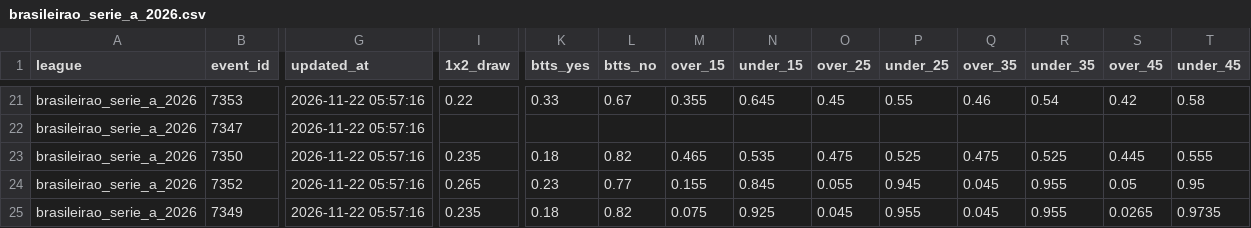
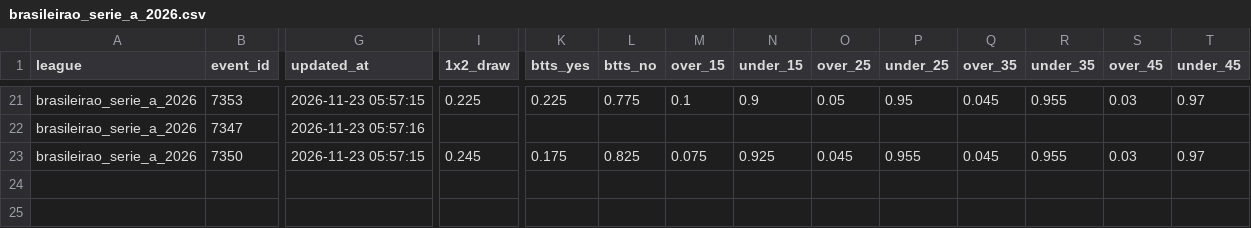
Before and after one commit to aimidas1/Polymarket_data, a CSV file: brasileirao_serie_a_2026.csv, drawn as a sheet; only a part is shown, gaps mark what is left out; rows hold the shown columns only; the diff covers the shown part only; the diff names each change by its address in the sheet, - before the commit and + after, or states it on an @@ line.

Commit message:
auto: update data 2026-11-23

```diff
--- a/brasileirao_serie_a_2026.csv
+++ b/brasileirao_serie_a_2026.csv
-G21 (updated_at): 2026-11-22 05:57:16
+G21 (updated_at): 2026-11-23 05:57:15
-I21 (1x2_draw): 0.22
+I21 (1x2_draw): 0.225
-K21 (btts_yes): 0.33
+K21 (btts_yes): 0.225
-L21 (btts_no): 0.67
+L21 (btts_no): 0.775
-M21 (over_15): 0.355
+M21 (over_15): 0.1
-N21 (under_15): 0.645
+N21 (under_15): 0.9
-O21 (over_25): 0.45
+O21 (over_25): 0.05
-P21 (under_25): 0.55
+P21 (under_25): 0.95
-Q21 (over_35): 0.46
+Q21 (over_35): 0.045
-R21 (under_35): 0.54
+R21 (under_35): 0.955
-S21 (over_45): 0.42
+S21 (over_45): 0.03
-T21 (under_45): 0.58
+T21 (under_45): 0.97
-G22 (updated_at): 2026-11-22 05:57:16
+G22 (updated_at): 2026-11-23 05:57:16
-G23 (updated_at): 2026-11-22 05:57:16
+G23 (updated_at): 2026-11-23 05:57:15
-I23 (1x2_draw): 0.235
+I23 (1x2_draw): 0.245
-K23 (btts_yes): 0.18
+K23 (btts_yes): 0.175
-L23 (btts_no): 0.82
+L23 (btts_no): 0.825
-M23 (over_15): 0.465
+M23 (over_15): 0.075
-N23 (under_15): 0.535
+N23 (under_15): 0.925
-O23 (over_25): 0.475
+O23 (over_25): 0.045
-P23 (under_25): 0.525
+P23 (under_25): 0.955
-Q23 (over_35): 0.475
+Q23 (over_35): 0.045
-R23 (under_35): 0.525
+R23 (under_35): 0.955
-S23 (over_45): 0.445
+S23 (over_45): 0.03
-T23 (under_45): 0.555
+T23 (under_45): 0.97
-row 24: brasileirao_serie_a_2026 | 7352 | 2026-11-22 05:57:16 | 0.265 | 0.23 | 0.77 | 0.155 | 0.845 | 0.055 | 0.945 | 0.045 | 0.955 | 0.05 | 0.95
-row 25: brasileirao_serie_a_2026 | 7349 | 2026-11-22 05:57:16 | 0.235 | 0.18 | 0.82 | 0.075 | 0.925 | 0.045 | 0.955 | 0.045 | 0.955 | 0.0265 | 0.9735
```
Also changed, not shown: 34 edited cells elsewhere in this file, mls_2026.csv, ucl_2026.csv, 1 other file.
